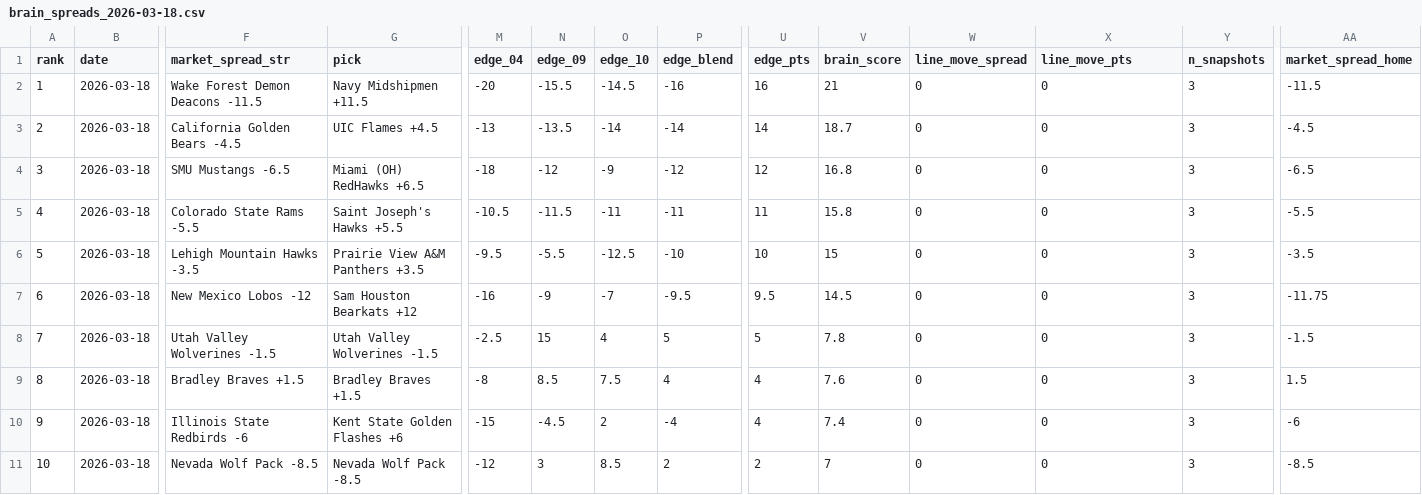
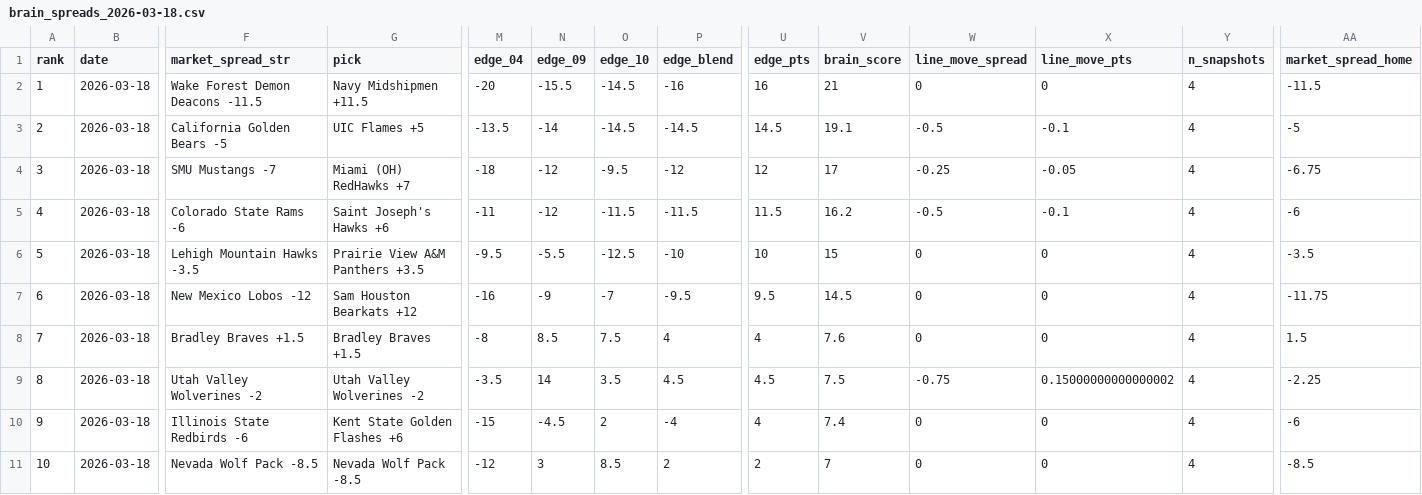
Before and after one commit to CameronBroussard6/cbb-site, a CSV file: data/brain_spreads_2026-03-18.csv, drawn as a sheet; only a part is shown, gaps mark what is left out; removed rows and columns are numbered as before the commit, all else as after; rows hold the shown columns only; the diff names each change by its address in the sheet, - before the commit and + after, or states it on an @@ line.

```diff
--- a/data/brain_spreads_2026-03-18.csv
+++ b/data/brain_spreads_2026-03-18.csv
-Y2:Y7 (n_snapshots): 3
+Y2:Y7 (n_snapshots): 4
-F3 (market_spread_str): California Golden Bears -4.5
+F3 (market_spread_str): California Golden Bears -5
-G3 (pick): UIC Flames +4.5
+G3 (pick): UIC Flames +5
-M3 (edge_04): -13
+M3 (edge_04): -13.5
-N3 (edge_09): -13.5
+N3 (edge_09): -14
-O3 (edge_10): -14
+O3 (edge_10): -14.5
-P3 (edge_blend): -14
+P3 (edge_blend): -14.5
-U3 (edge_pts): 14
+U3 (edge_pts): 14.5
-V3 (brain_score): 18.7
+V3 (brain_score): 19.1
-W3 (line_move_spread): 0
+W3 (line_move_spread): -0.5
-X3 (line_move_pts): 0
+X3 (line_move_pts): -0.1
-AA3 (market_spread_home): -4.5
+AA3 (market_spread_home): -5
-F4 (market_spread_str): SMU Mustangs -6.5
+F4 (market_spread_str): SMU Mustangs -7
-G4 (pick): Miami (OH) RedHawks +6.5
+G4 (pick): Miami (OH) RedHawks +7
-O4 (edge_10): -9
+O4 (edge_10): -9.5
-V4 (brain_score): 16.8
+V4 (brain_score): 17
-W4 (line_move_spread): 0
+W4 (line_move_spread): -0.25
-X4 (line_move_pts): 0
+X4 (line_move_pts): -0.05
-AA4 (market_spread_home): -6.5
+AA4 (market_spread_home): -6.75
-F5 (market_spread_str): Colorado State Rams -5.5
+F5 (market_spread_str): Colorado State Rams -6
-G5 (pick): Saint Joseph's Hawks +5.5
+G5 (pick): Saint Joseph's Hawks +6
-M5 (edge_04): -10.5
+M5 (edge_04): -11
-N5 (edge_09): -11.5
+N5 (edge_09): -12
-O5 (edge_10): -11
+O5 (edge_10): -11.5
-P5 (edge_blend): -11
+P5 (edge_blend): -11.5
-U5 (edge_pts): 11
+U5 (edge_pts): 11.5
-V5 (brain_score): 15.8
+V5 (brain_score): 16.2
-W5 (line_move_spread): 0
+W5 (line_move_spread): -0.5
-X5 (line_move_pts): 0
+X5 (line_move_pts): -0.1
-AA5 (market_spread_home): -5.5
+AA5 (market_spread_home): -6
-row 8: 7 | 2026-03-18 | Utah Valley Wolverines -1.5 | Utah Valley Wolverines -1.5 | -2.5 | 15 | 4 | 5 | 5 | 7.8 | 0 | 0 | 3 | -1.5
-A8 (rank): 8
+A8 (rank): 7
-Y8 (n_snapshots): 3
+Y8 (n_snapshots): 4
+row 9: 8 | 2026-03-18 | Utah Valley Wolverines -2 | Utah Valley Wolverines -2 | -3.5 | 14 | 3.5 | 4.5 | 4.5 | 7.5 | -0.75 | 0.15000000000000002 | 4 | -2.25
-Y10:Y11 (n_snapshots): 3
+Y10:Y11 (n_snapshots): 4
```
Also changed, not shown: data/game_totals_history.csv, data/odds_history_2026-03-18.csv, 28 other files.
